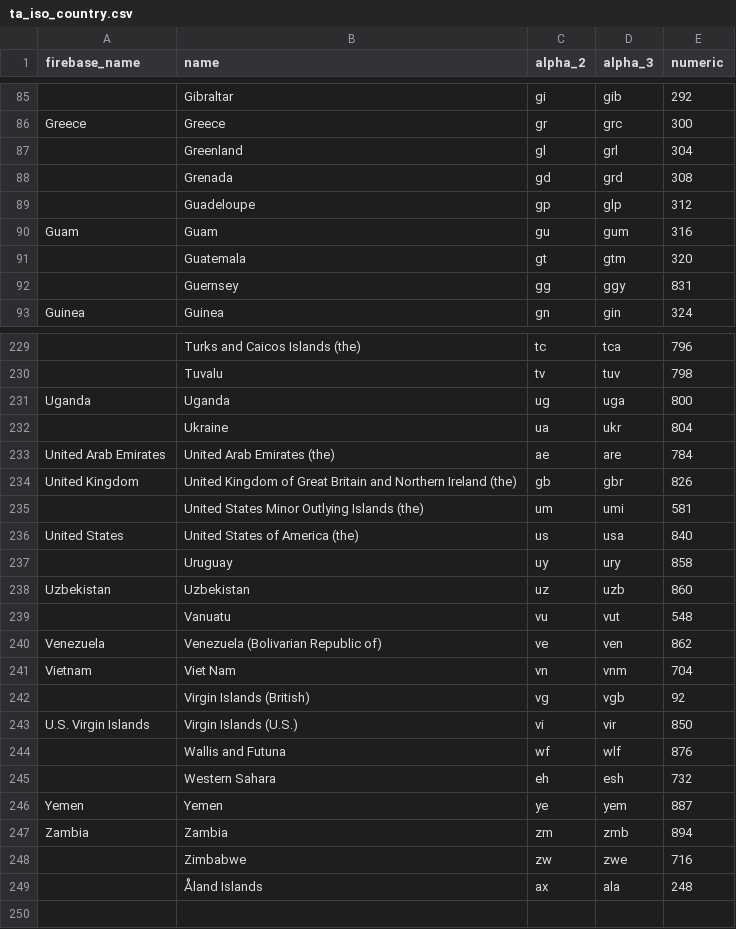
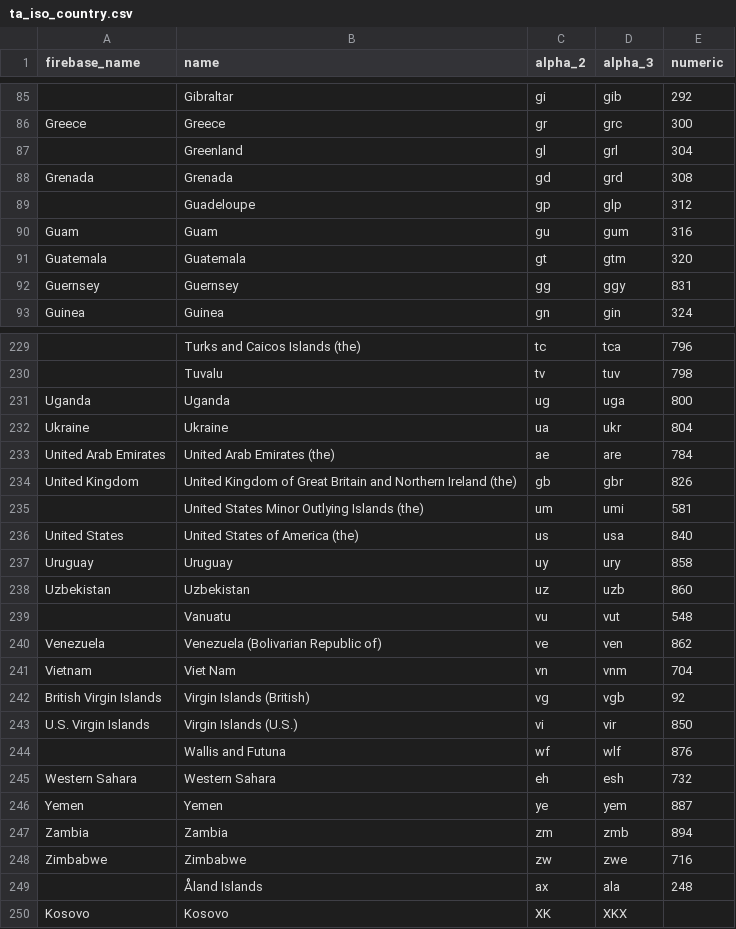
Before and after one commit to TechArtists/data-dbt-firebase-analytics, a CSV file: seeds/ta_iso_country.csv, drawn as a sheet; only a part is shown, gaps mark what is left out; the diff covers the shown part only; the diff names each change by its address in the sheet, - before the commit and + after, or states it on an @@ line.

Commit message:
missing firebase country names

```diff
--- a/seeds/ta_iso_country.csv
+++ b/seeds/ta_iso_country.csv
-A88 (firebase_name): (empty)
+A88 (firebase_name): Grenada
-A91 (firebase_name): (empty)
+A91 (firebase_name): Guatemala
-A92 (firebase_name): (empty)
+A92 (firebase_name): Guernsey
-A232 (firebase_name): (empty)
+A232 (firebase_name): Ukraine
-A237 (firebase_name): (empty)
+A237 (firebase_name): Uruguay
-A242 (firebase_name): (empty)
+A242 (firebase_name): British Virgin Islands
-A245 (firebase_name): (empty)
+A245 (firebase_name): Western Sahara
-A248 (firebase_name): (empty)
+A248 (firebase_name): Zimbabwe
+row 250: Kosovo | Kosovo | XK | XKX
```
Also changed, not shown: 46 edited cells elsewhere in this file, 1 other file.
